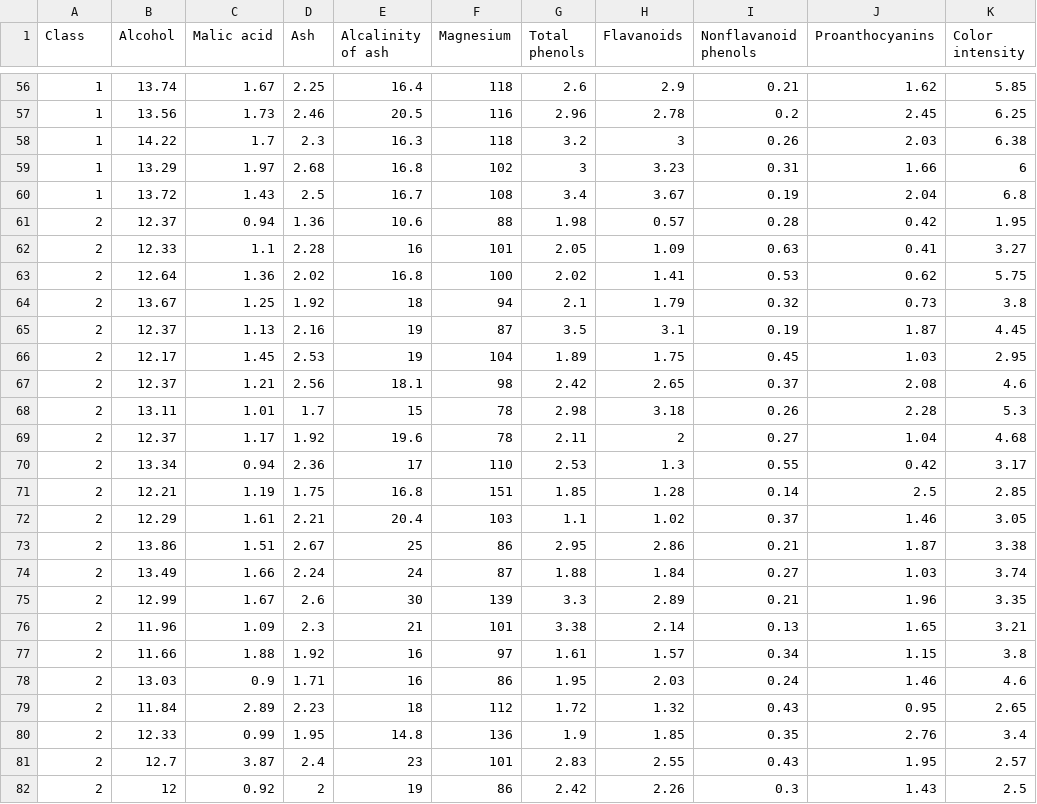
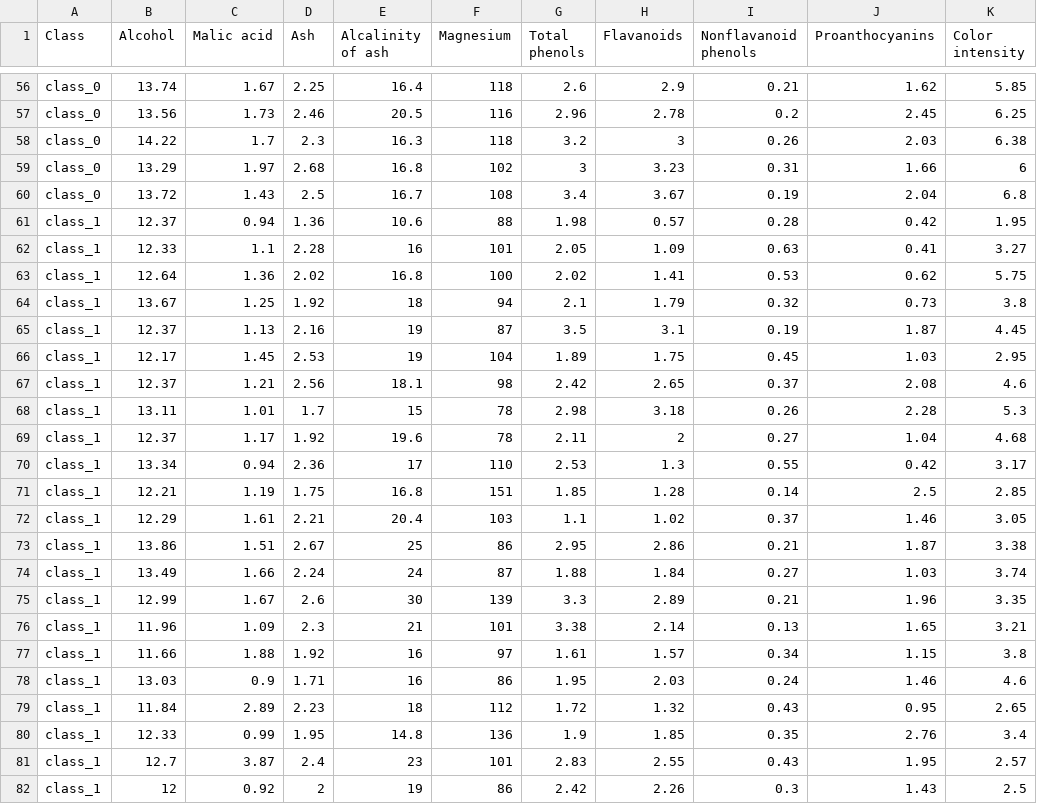
Before and after one commit to Fernanda-SAV/MVP_Matheus_Barroso, a CSV file: wine.csv, drawn as a sheet; only a part is shown, gaps mark what is left out; the diff covers the shown part only; the diff names each change by its address in the sheet, - before the commit and + after, or states it on an @@ line.

```diff
--- a/wine.csv
+++ b/wine.csv
-A56:A60 (Class): 1
+A56:A60 (Class): class_0
-A61:A82 (Class): 2
+A61:A82 (Class): class_1
```
Also changed, not shown: 151 edited cells elsewhere in this file.
